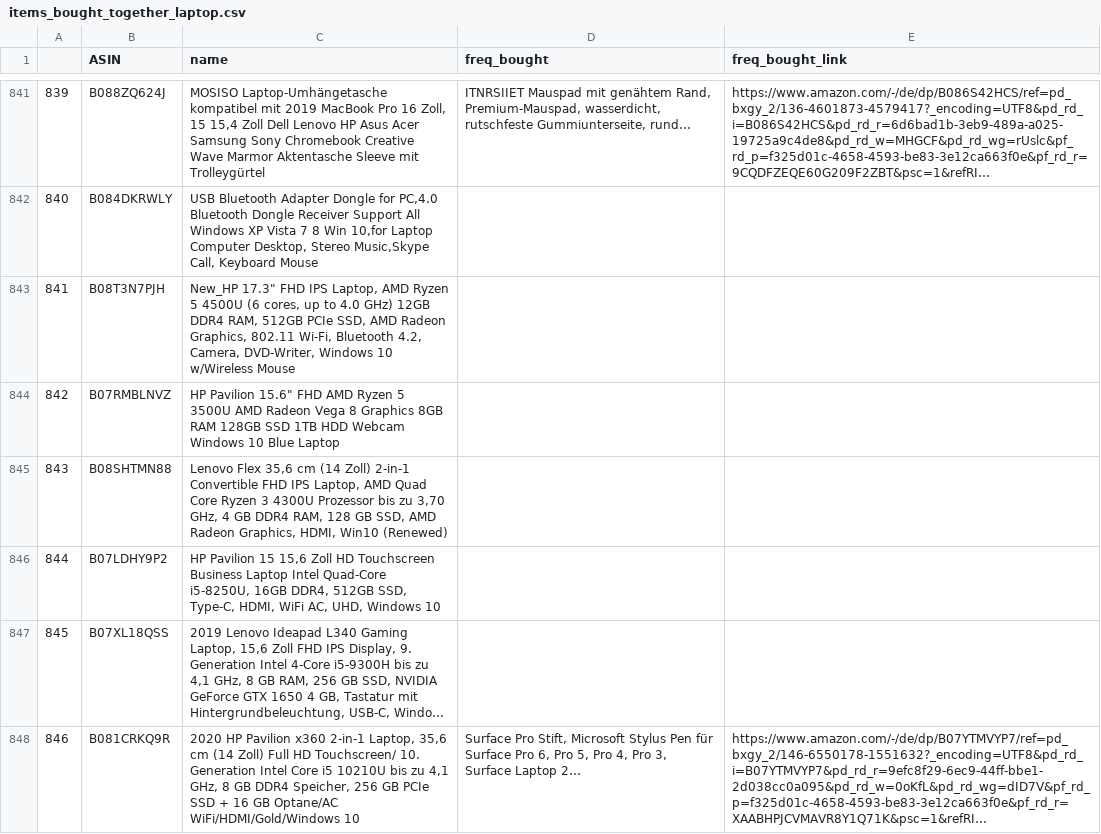
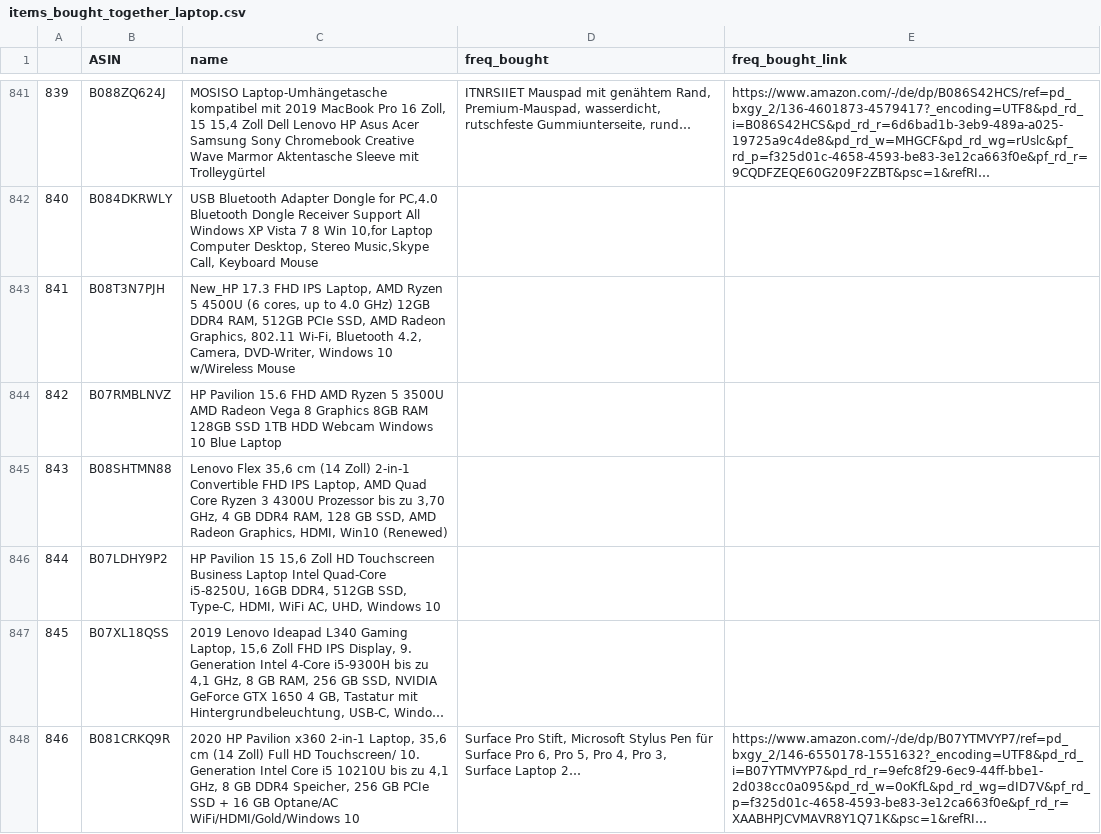
Before and after one commit to DJ1070/Scraping_Amazon, a CSV file: items_bought_together_laptop.csv, drawn as a sheet; only a part is shown, gaps mark what is left out; long unchanged cells end in …; the diff covers the shown part only.

```diff
--- a/items_bought_together_laptop.csv
+++ b/items_bought_together_laptop.csv
@@ -842,4 +842,4 @@
 840,B084DKRWLY,"USB Bluetooth Adapter Dongle for PC,4.0 Bluetooth Dongle Receiver Support All Windows XP Vista 7 8 Win 10,for Laptop Computer Desktop, Stereo Music,Skype Call, Keyboard Mouse",,
-841,B08T3N7PJH,"New_HP 17.3"" FHD IPS Laptop, AMD Ryzen 5 4500U (6 cores, up to 4.0 GHz) 12GB DDR4 RAM, 512GB PCIe SSD, AMD Radeon Graphics, 802.11 Wi-Fi, Bluetooth 4.2, Camera, DVD-Writer, Windows 10 w/Wireless Mouse",,
-842,B07RMBLNVZ,"HP Pavilion 15.6"" FHD AMD Ryzen 5 3500U AMD Radeon Vega 8 Graphics 8GB RAM 128GB SSD 1TB HDD Webcam Windows 10 Blue Laptop",,
+841,B08T3N7PJH,"New_HP 17.3 FHD IPS Laptop, AMD Ryzen 5 4500U (6 cores, up to 4.0 GHz) 12GB DDR4 RAM, 512GB PCIe SSD, AMD Radeon Graphics, 802.11 Wi-Fi, Bluetooth 4.2, Camera, DVD-Writer, Windows 10 w/Wireless Mouse",,
+842,B07RMBLNVZ,HP Pavilion 15.6 FHD AMD Ryzen 5 3500U AMD Radeon Vega 8 Graphics 8GB RAM 128GB SSD 1TB HDD Webcam Windows 10 Blue Laptop,,
 843,B08SHTMN88,"Lenovo Flex 35,6 cm (14 Zoll) 2-in-1 Convertible FHD IPS Laptop, AMD Quad Core Ryzen 3 4300U Prozessor bis zu 3,70 GHz, 4 GB DDR4 RAM, 128 GB SSD, AMD Radeon Graphics, HDMI, Win10 (Renewed)",,
```
Also changed, not shown: 152 edited cells elsewhere in this file.
